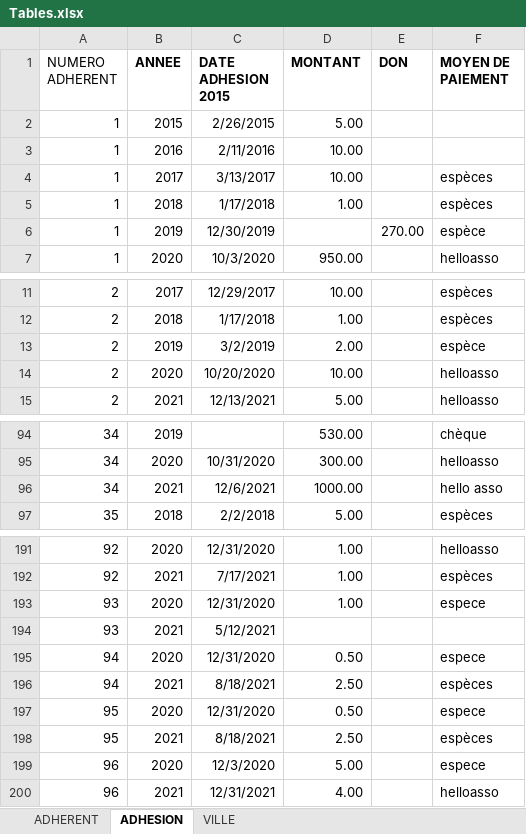
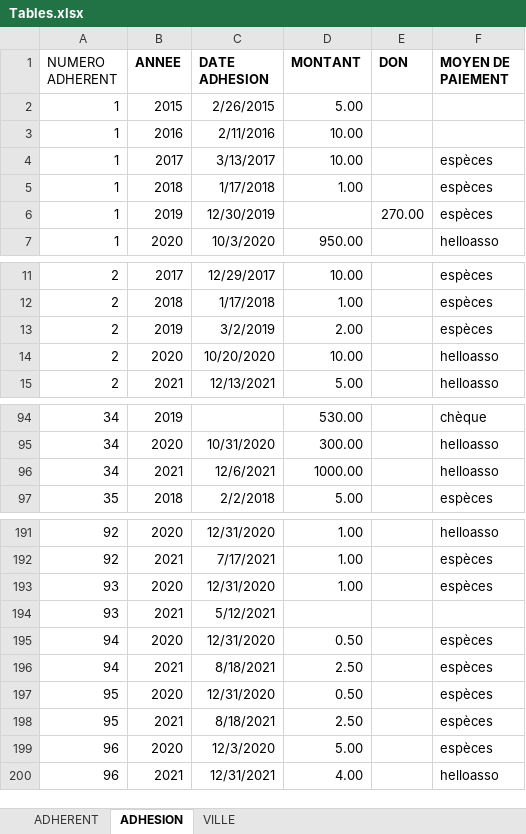
Before and after one commit to Adrien1608/SAE201, an Excel workbook: Tables.xlsx, sheet ADHESION, drawn as a sheet; only a part is shown, gaps mark what is left out; values as stored, in another font and other column widths than the file's, no borders; the diff covers the shown part only; the diff names each change by its address in the sheet, - before the commit and + after, or states it on an @@ line.

```diff
--- a/Tables.xlsx (sheet ADHESION)
+++ b/Tables.xlsx (sheet ADHESION)
-C1: DATE ADHESION 2015
+C1: DATE ADHESION
-F6 (MOYEN DE PAIEMENT): espèce
+F6 (MOYEN DE PAIEMENT): espèces
-F13 (MOYEN DE PAIEMENT): espèce
+F13 (MOYEN DE PAIEMENT): espèces
-F96 (MOYEN DE PAIEMENT): hello asso
+F96 (MOYEN DE PAIEMENT): helloasso
-F193 (MOYEN DE PAIEMENT): espece
+F193 (MOYEN DE PAIEMENT): espèces
-F195 (MOYEN DE PAIEMENT): espece
+F195 (MOYEN DE PAIEMENT): espèces
-F197 (MOYEN DE PAIEMENT): espece
+F197 (MOYEN DE PAIEMENT): espèces
-F199 (MOYEN DE PAIEMENT): espece
+F199 (MOYEN DE PAIEMENT): espèces
```
Also changed, not shown: 32 edited cells elsewhere in this sheet.
